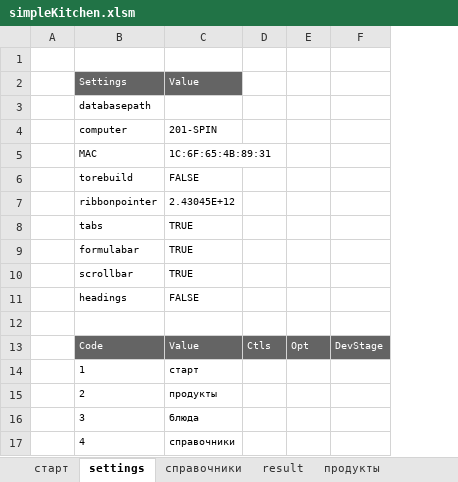
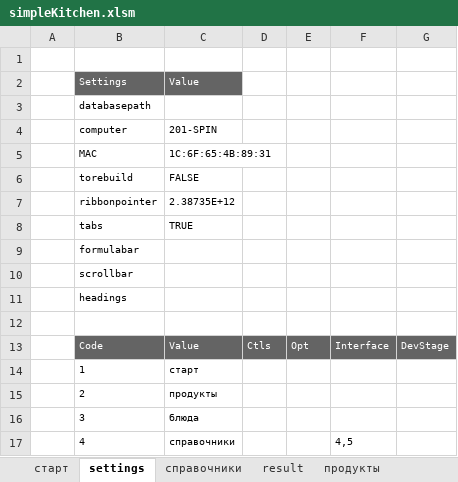
Before and after one commit to myshkarus/simplekitchen, an Excel workbook: simpleKitchen.xlsm, sheet settings, drawn as a sheet; values as stored, in another font and other column widths than the file's, no borders; the diff names each change by its address in the sheet, - before the commit and + after, or states it on an @@ line.

```diff
--- a/simpleKitchen.xlsm (sheet settings)
+++ b/simpleKitchen.xlsm (sheet settings)
+column F, rows 13-17: Interface |  |  |  | 4,5
-C7: 2.43045E+12
+C7: 2.38735E+12
-C9:C10: TRUE
+C9:C10: (empty)
-C11: FALSE
+C11: (empty)
```
Also changed, not shown: sheet справочники, charts or pictures, 2 other files.
